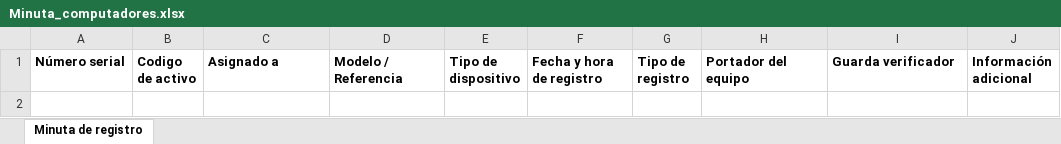
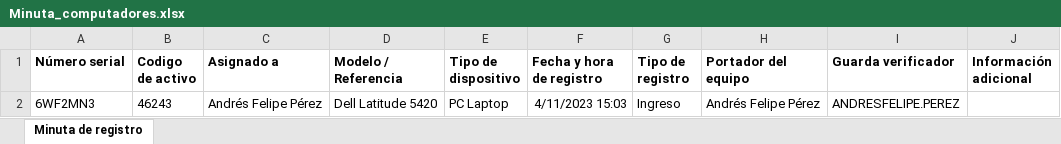
Before and after one commit to andresperezfirigua/Python-Learning-Projects, an Excel workbook: Equipment_Registration_App/Equipment_Registration_App/Minuta_computadores.xlsx, sheet Minuta de registro, drawn as a sheet; values as stored, in another font and other column widths than the file's, no borders; the diff names each change by its address in the sheet, - before the commit and + after, or states it on an @@ line.

```diff
--- a/Equipment_Registration_App/Equipment_Registration_App/Minuta_computadores.xlsx (sheet Minuta de registro)
+++ b/Equipment_Registration_App/Equipment_Registration_App/Minuta_computadores.xlsx (sheet Minuta de registro)
+row 2: 6WF2MN3 | 46243 | Andrés Felipe Pérez | Dell Latitude 5420 | PC Laptop | 4/11/2023 15:03 | Ingreso | Andrés Felipe Pérez | ANDRESFELIPE.PEREZ
```
Also changed, not shown: Equipment_Registration_App/Equipment_Registration_App/alm_hardware.xlsx, 6 other files.
